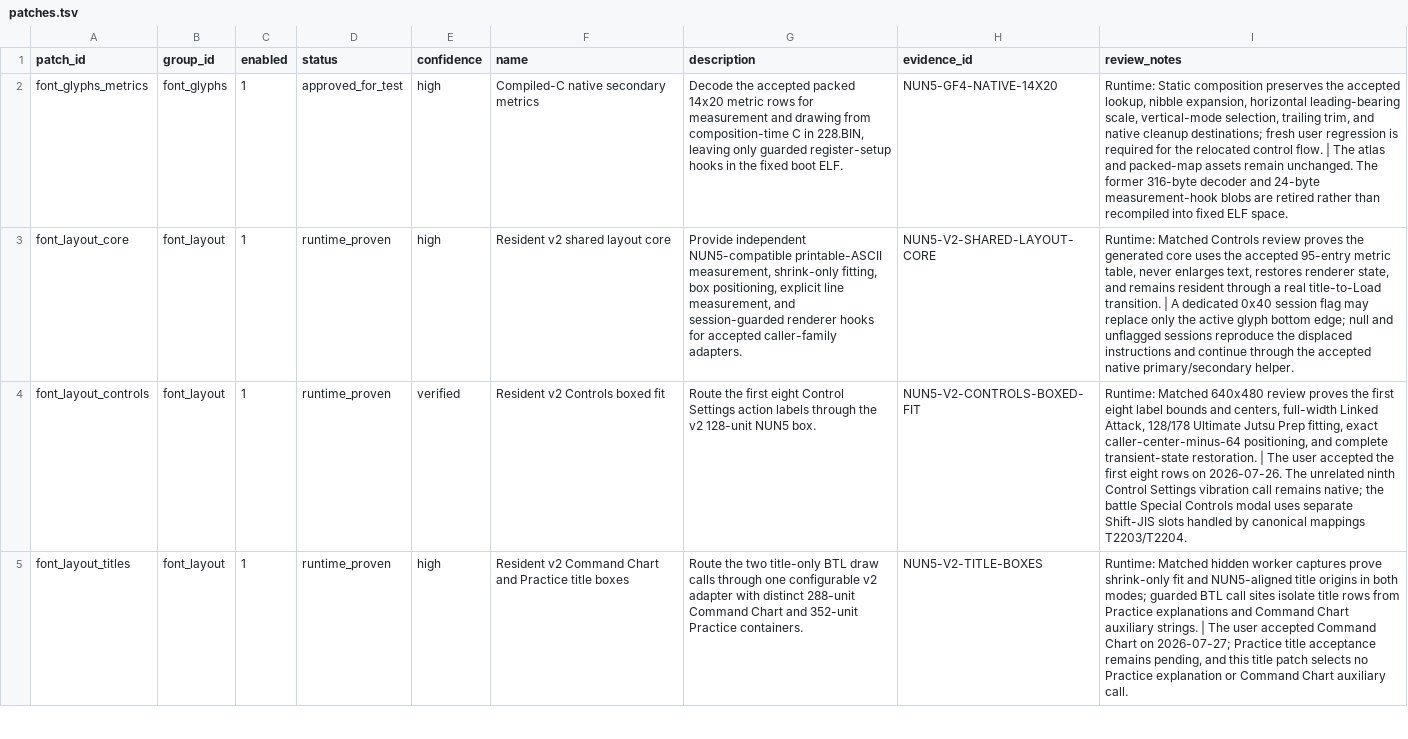
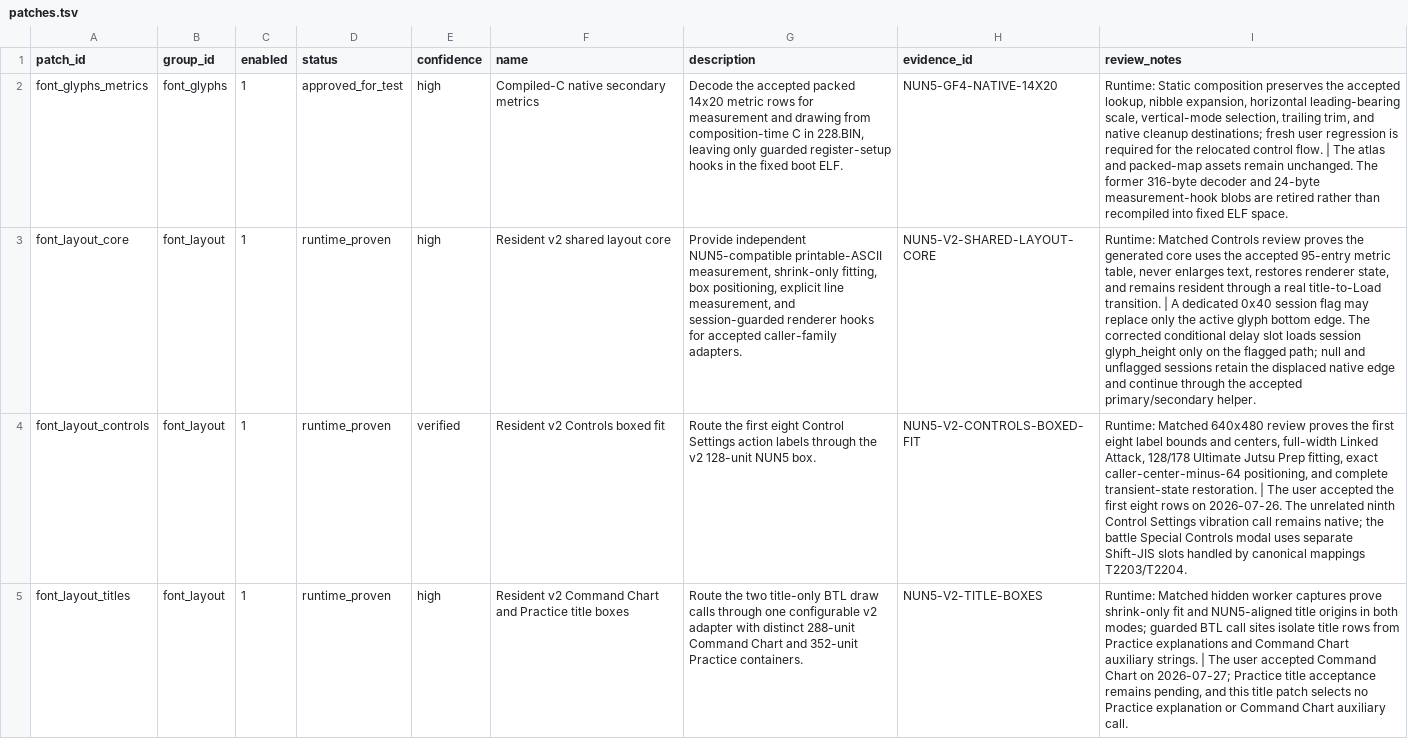
Before and after one commit to solid1353/NA2-Modding, a TSV file: na228_builder/features/localization/runtime_injector/patches.tsv, drawn as a sheet; only a part is shown; the diff covers the shown part only; the diff names each change by its address in the sheet, - before the commit and + after, or states it on an @@ line.

```diff
--- a/na228_builder/features/localization/runtime_injector/patches.tsv
+++ b/na228_builder/features/localization/runtime_injector/patches.tsv
-I3 (review_notes): …glyph bottom edge; null and unflagged sessions reproduce the displaced instructions and continue through the accepted native primary/secondary helper.
+I3 (review_notes): …glyph bottom edge. The corrected conditional delay slot loads session glyph_height only on the flagged path; null and unflagged sessions retain the displaced native edge and continue through the accepted primary/secondary helper.
```
Also changed, not shown: 4 edited cells elsewhere in this file, na228_builder/features/localization/runtime_injector/fragments.tsv, na228_builder/profiles/current/features.tsv, 4 other files.
